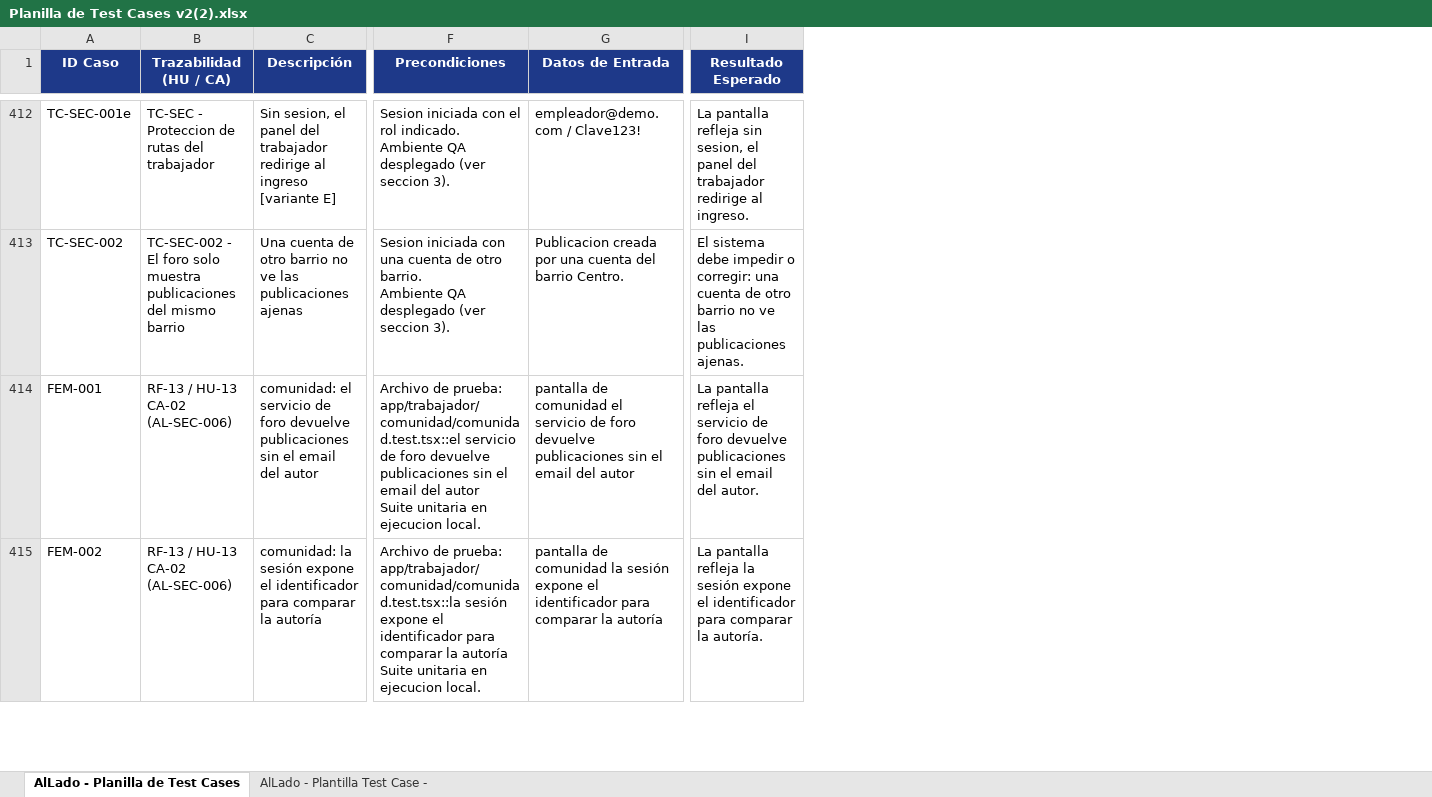
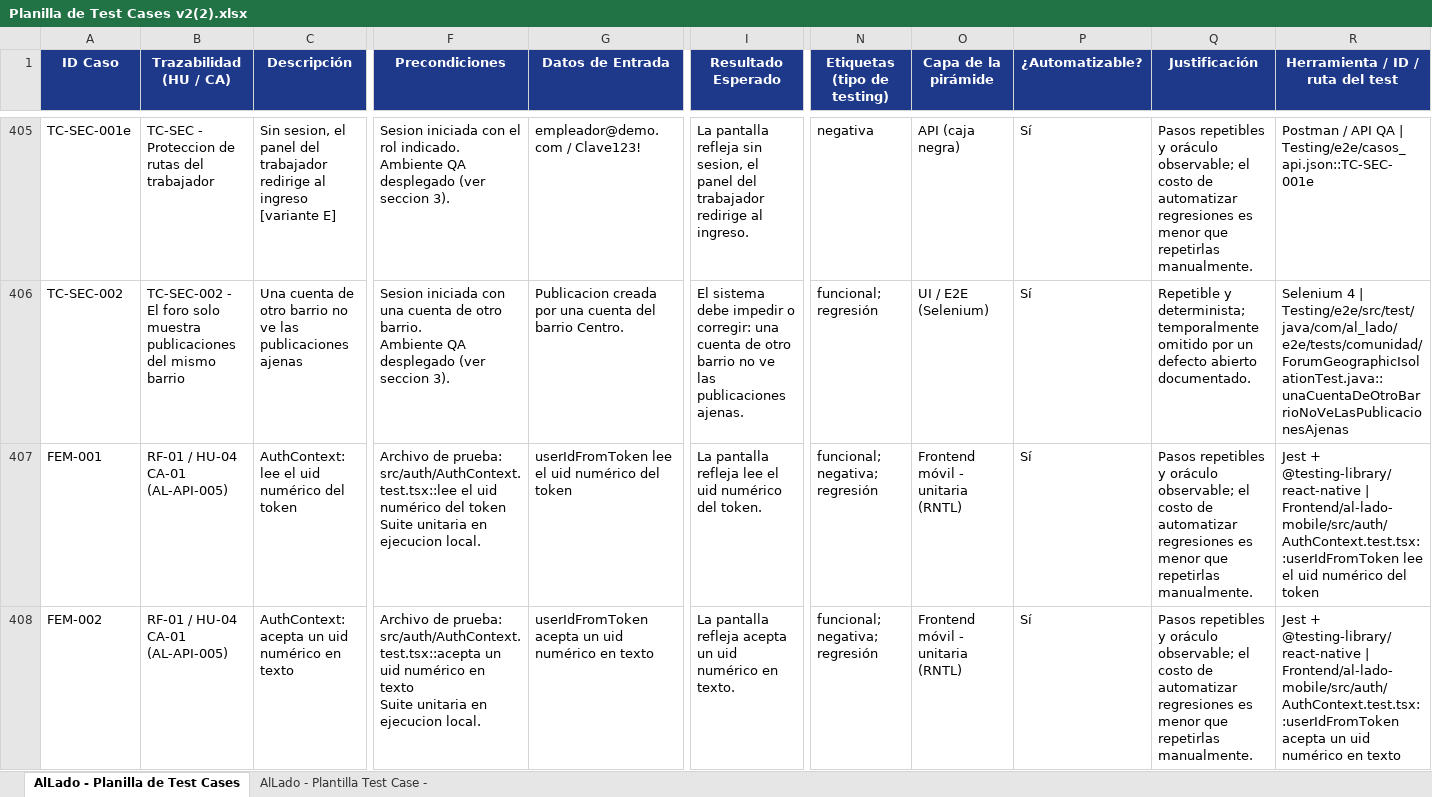
Before and after one commit to SilvioAlfredo/Proyecto_AlLado, an Excel workbook: Testing/Planilla de Test Cases v2(2).xlsx, sheet AlLado - Planilla de Test Cases, drawn as a sheet; only a part is shown, gaps mark what is left out; values as stored, in another font and other column widths than the file's, no borders; conditional formats not drawn; addresses are those after the commit; ↵ is a line break in a cell; the diff covers the shown part only; the diff names each change by its address in the sheet, - before the commit and + after, or states it on an @@ line.

Commit message:
Añadiendo cambios en la suite de pruebas y actualizando la documentación relacionada al testing

```diff
--- a/Testing/Planilla de Test Cases v2(2).xlsx (sheet AlLado - Planilla de Test Cases)
+++ b/Testing/Planilla de Test Cases v2(2).xlsx (sheet AlLado - Planilla de Test Cases)
+column N (Etiquetas (tipo de testing)), rows 405-408: negativa | funcional; regresión | funcional; negativa; regresión | funcional; negativa; regresión
+column O (Capa de la pirámide), rows 405-408: API (caja negra) | UI / E2E (Selenium) | Frontend móvil - unitaria (RNTL) | Frontend móvil - unitaria (RNTL)
+column P (¿Automatizable?), rows 405-408: all Sí
+column Q (Justificación), rows 405-408: Pasos repetibles y oráculo observable; el costo de automatizar regresiones es menor que repetirlas manualmente. | Repetible y determinista; temporalmente omitido por un defecto abierto documentado. | Pasos repetibles y oráculo observable; el costo de automatizar regresiones es menor que repetirlas manualmente. | Pasos repetibles y oráculo observable; el costo de automatizar regresiones es menor que repetirlas manualmente.
+column R (Herramienta / ID / ruta del test), rows 405-408: Postman / API QA | Testing/e2e/casos_api.json::TC-SEC-001e | Selenium 4 | Testing/e2e/src/test/java/com/al_lado/e2e/tests/comunidad/ForumGeographicIsolationTest.java::unaCuentaDeOtroBarrioNoVeLasPublicacionesAjenas | Jest + @testing-library/react-native | Frontend/al-lado-mobile/src/auth/AuthContext.test.tsx::userIdFromToken lee el uid numérico del token | Jest + @testing-library/react-native | Frontend/al-lado-mobile/src/auth/AuthContext.test.tsx::userIdFromToken acepta un uid numérico en texto
-B407:B408 (Trazabilidad (HU / CA)): RF-13 / HU-13 CA-02 (AL-SEC-006)
+B407:B408 (Trazabilidad (HU / CA)): RF-01 / HU-04 CA-01 (AL-API-005)
-C407 (Descripción): comunidad: el servicio de foro devuelve publicaciones sin el email del autor
+C407 (Descripción): AuthContext: lee el uid numérico del token
-F407 (Precondiciones): …de prueba: app/trabajador/comunidad/comunidad.test.tsx::el servicio de foro devuelve publicaciones sin el email del autor ↵ Suite unitaria…
+F407 (Precondiciones): …de prueba: src/auth/AuthContext.test.tsx::lee el uid numérico del token ↵ Suite unitaria…
-G407 (Datos de Entrada): pantalla de comunidad el servicio de foro devuelve publicaciones sin el email del autor
+G407 (Datos de Entrada): userIdFromToken lee el uid numérico del token
-I407 (Resultado Esperado): …pantalla refleja el servicio de foro devuelve publicaciones sin el email del autor.
+I407 (Resultado Esperado): …pantalla refleja lee el uid numérico del token.
-C408 (Descripción): comunidad: la sesión expone el identificador para comparar la autoría
+C408 (Descripción): AuthContext: acepta un uid numérico en texto
-F408 (Precondiciones): …de prueba: app/trabajador/comunidad/comunidad.test.tsx::la sesión expone el identificador para comparar la autoría ↵ Suite unitaria…
+F408 (Precondiciones): …de prueba: src/auth/AuthContext.test.tsx::acepta un uid numérico en texto ↵ Suite unitaria…
-G408 (Datos de Entrada): pantalla de comunidad la sesión expone el identificador para comparar la autoría
+G408 (Datos de Entrada): userIdFromToken acepta un uid numérico en texto
-I408 (Resultado Esperado): …pantalla refleja la sesión expone el identificador para comparar la autoría.
+I408 (Resultado Esperado): …pantalla refleja acepta un uid numérico en texto.
```
Also changed, not shown: 67 added rows, 7 removed rows and 303 edited cells elsewhere in this sheet, 30 other files.
